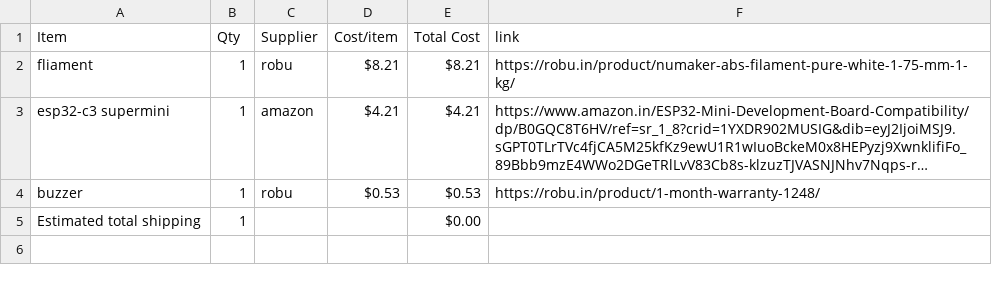
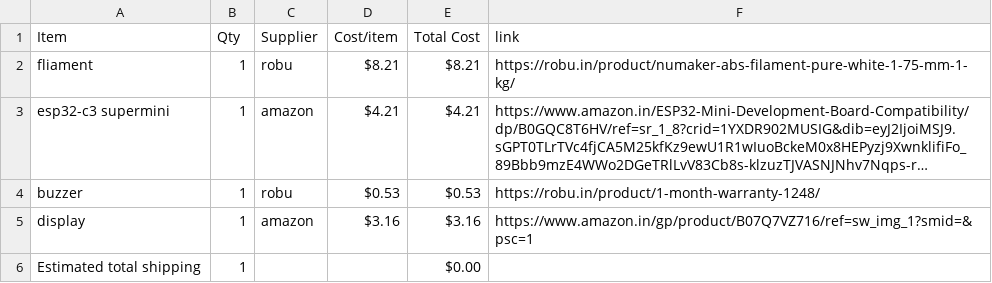
Before and after one commit to bhavanasrinamthabad1809-hub/stargazing, a CSV file: BOM.csv, drawn as a sheet; long unchanged cells end in …; the diff names each change by its address in the sheet, - before the commit and + after, or states it on an @@ line.

Commit message:
Sync stargazing from Half Life

```diff
--- a/BOM.csv
+++ b/BOM.csv
+row 5: display | 1 | amazon | $3.16 | $3.16 | https://www.amazon.in/gp/product/B07Q7VZ716/ref=sw_img_1?smid=&psc=1
```
